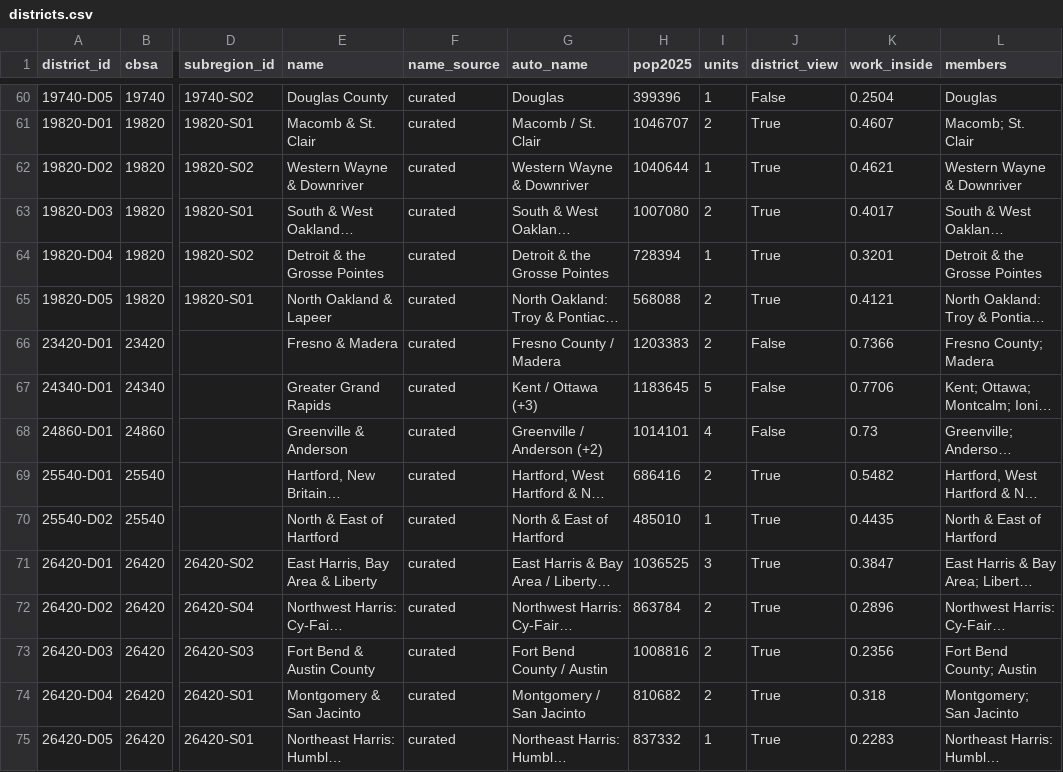
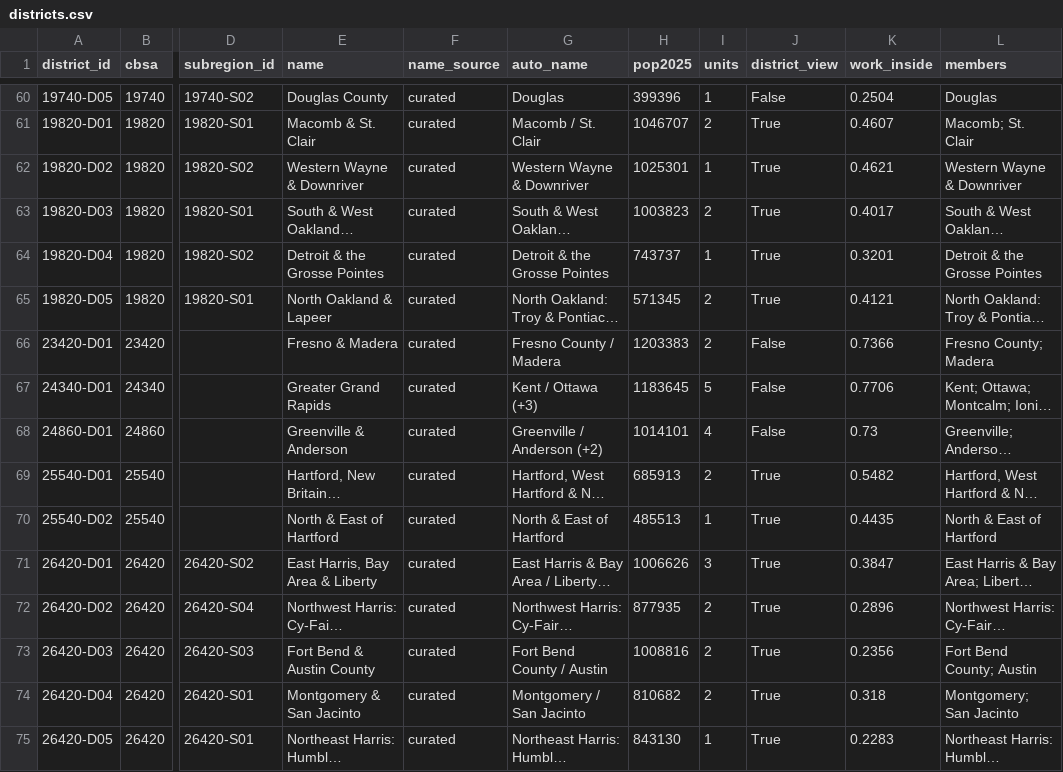
Before and after one commit to jcstockman/EconomicAtlas, a CSV file: regions/metros/districts.csv, drawn as a sheet; only a part is shown, gaps mark what is left out; long unchanged cells end in …; the diff covers the shown part only; the diff names each change by its address in the sheet, - before the commit and + after, or states it on an @@ line.

```diff
--- a/regions/metros/districts.csv
+++ b/regions/metros/districts.csv
-H62 (pop2025): 1040644
+H62 (pop2025): 1025301
-H63 (pop2025): 1007080
+H63 (pop2025): 1003823
-H64 (pop2025): 728394
+H64 (pop2025): 743737
-H65 (pop2025): 568088
+H65 (pop2025): 571345
-H69 (pop2025): 686416
+H69 (pop2025): 685913
-H70 (pop2025): 485010
+H70 (pop2025): 485513
-H71 (pop2025): 1036525
+H71 (pop2025): 1006626
-H72 (pop2025): 863784
+H72 (pop2025): 877935
-H75 (pop2025): 837332
+H75 (pop2025): 843130
```
Also changed, not shown: 1 added row, 1 removed row and 148 edited cells elsewhere in this file, regions/keys/keys.csv, regions/metros/crosswalk_unit_metro.csv, 27 other files.
